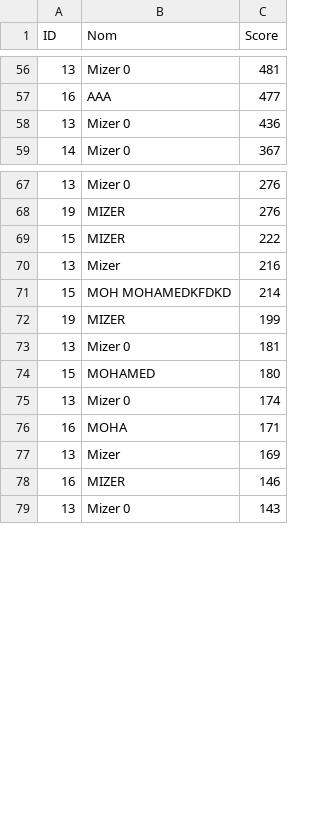
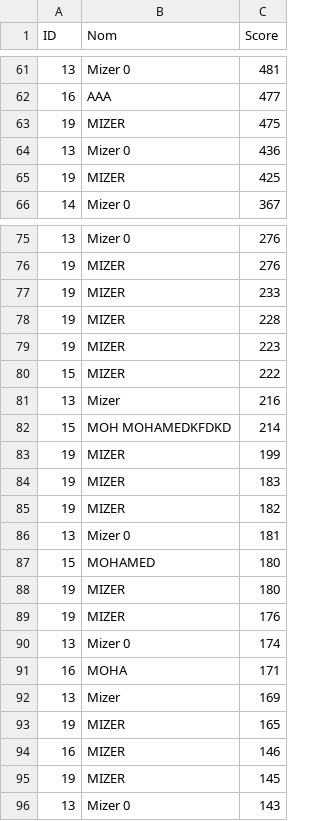
Before and after one commit to karimizerx/doodlejump, a CSV file: src/leaderboard/classement.csv, drawn as a sheet; only a part is shown, gaps mark what is left out; the diff covers the shown part only; the diff names each change by its address in the sheet, - before the commit and + after, or states it on an @@ line.

```diff
--- a/src/leaderboard/classement.csv
+++ b/src/leaderboard/classement.csv
+row 63: 19 | MIZER | 475
+row 65: 19 | MIZER | 425
+row 77: 19 | MIZER | 233
+row 78: 19 | MIZER | 228
+row 79: 19 | MIZER | 223
+row 84: 19 | MIZER | 183
+row 85: 19 | MIZER | 182
+row 88: 19 | MIZER | 180
+row 89: 19 | MIZER | 176
+row 93: 19 | MIZER | 165
+row 95: 19 | MIZER | 145
```
Also changed, not shown: 19 added rows elsewhere in this file, 8 other files.
